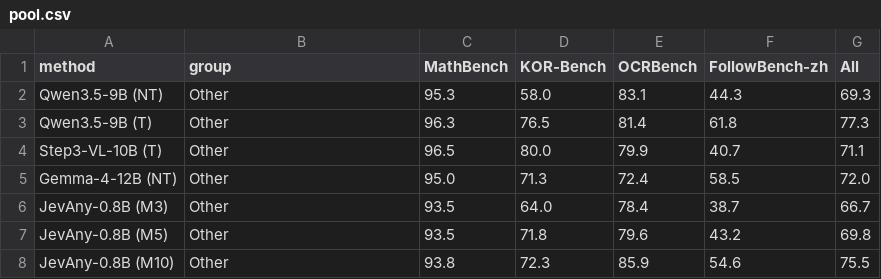
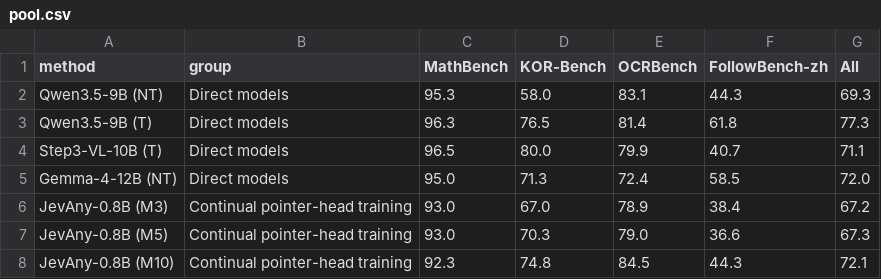
Before and after one commit to lth050810-sudo/AdaptRouter-page, a CSV file: data/pool.csv, drawn as a sheet.

```diff
--- a/data/pool.csv
+++ b/data/pool.csv
@@ -1,8 +1,8 @@
 method,group,MathBench,KOR-Bench,OCRBench,FollowBench-zh,All
-Qwen3.5-9B (NT),Other,95.3,58.0,83.1,44.3,69.3
-Qwen3.5-9B (T),Other,96.3,76.5,81.4,61.8,77.3
-Step3-VL-10B (T),Other,96.5,80.0,79.9,40.7,71.1
-Gemma-4-12B (NT),Other,95.0,71.3,72.4,58.5,72.0
-JevAny-0.8B (M3),Other,93.5,64.0,78.4,38.7,66.7
-JevAny-0.8B (M5),Other,93.5,71.8,79.6,43.2,69.8
-JevAny-0.8B (M10),Other,93.8,72.3,85.9,54.6,75.5
+Qwen3.5-9B (NT),Direct models,95.3,58.0,83.1,44.3,69.3
+Qwen3.5-9B (T),Direct models,96.3,76.5,81.4,61.8,77.3
+Step3-VL-10B (T),Direct models,96.5,80.0,79.9,40.7,71.1
+Gemma-4-12B (NT),Direct models,95.0,71.3,72.4,58.5,72.0
+JevAny-0.8B (M3),Continual pointer-head training,93.0,67.0,78.9,38.4,67.2
+JevAny-0.8B (M5),Continual pointer-head training,93.0,70.3,79.0,36.6,67.3
+JevAny-0.8B (M10),Continual pointer-head training,92.3,74.8,84.5,44.3,72.1
```
Also changed, not shown: data/ablation.csv, data/api.csv, 16 other files.
